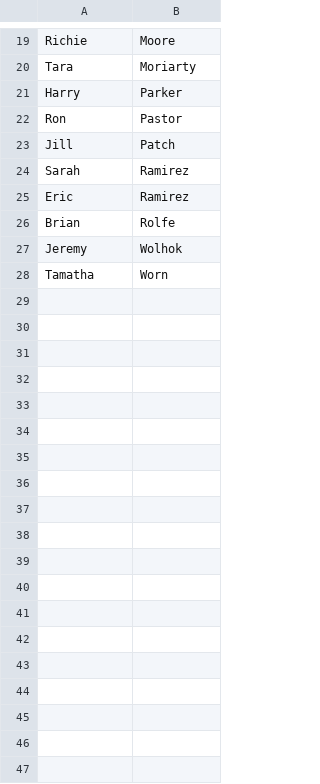
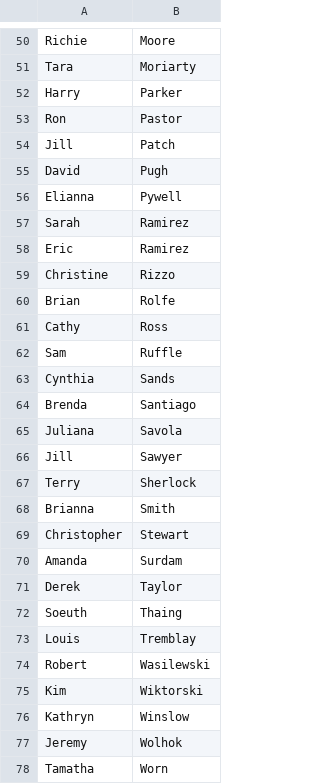
Before and after one commit to DJWickWack/CovidTrackantor, a CSV file: MasterList.csv, drawn as a sheet; only a part is shown, gaps mark what is left out; the diff covers the shown part only; the diff names each change by its address in the sheet, - before the commit and + after, or states it on an @@ line.

```diff
--- a/MasterList.csv
+++ b/MasterList.csv
+row 55: David | Pugh
+row 56: Elianna | Pywell
+row 59: Christine | Rizzo
+row 61: Cathy | Ross
+row 62: Sam | Ruffle
+row 63: Cynthia | Sands
+row 64: Brenda | Santiago
+row 65: Juliana | Savola
+row 66: Jill | Sawyer
+row 67: Terry | Sherlock
+row 68: Brianna | Smith
+row 69: Christopher | Stewart
+row 70: Amanda | Surdam
+row 71: Derek | Taylor
+row 72: Soeuth | Thaing
+row 73: Louis | Tremblay
+row 74: Robert | Wasilewski
+row 75: Kim | Wiktorski
+row 76: Kathryn | Winslow
```
Also changed, not shown: 32 added rows and 1 removed row elsewhere in this file, 3 other files.
